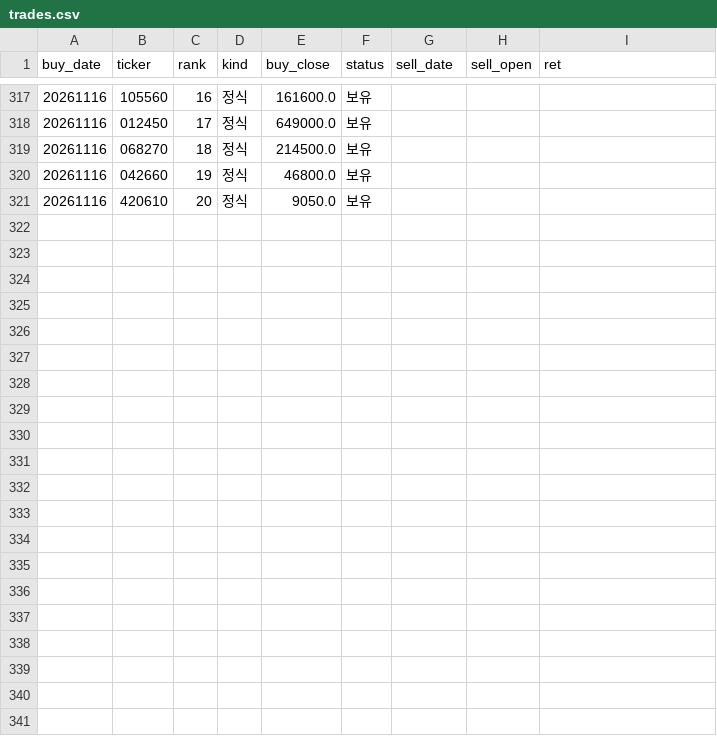
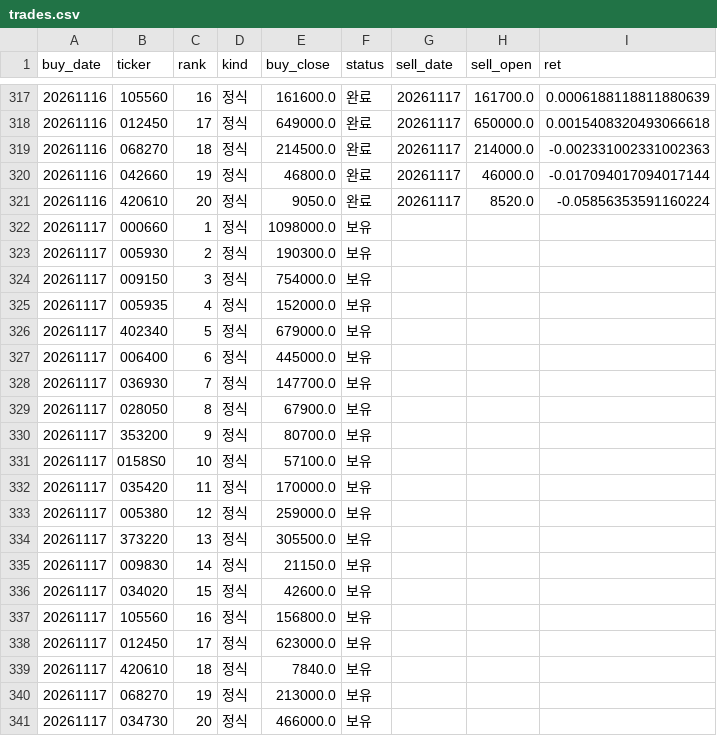
Before and after one commit to stanleyim/new, a CSV file: overnight_paper/trades.csv, drawn as a sheet; only a part is shown, gaps mark what is left out; the diff covers the shown part only.

```diff
--- a/overnight_paper/trades.csv
+++ b/overnight_paper/trades.csv
@@ -317,5 +317,25 @@ buy_date,ticker,rank,kind,buy_close,status,sell_date,sell_open,ret
-20261116,105560,16,정식,161600.0,보유,,,
-20261116,012450,17,정식,649000.0,보유,,,
-20261116,068270,18,정식,214500.0,보유,,,
-20261116,042660,19,정식,46800.0,보유,,,
-20261116,420610,20,정식,9050.0,보유,,,
+20261116,105560,16,정식,161600.0,완료,20261117,161700.0,0.0006188118811880639
+20261116,012450,17,정식,649000.0,완료,20261117,650000.0,0.0015408320493066618
+20261116,068270,18,정식,214500.0,완료,20261117,214000.0,-0.002331002331002363
+20261116,042660,19,정식,46800.0,완료,20261117,46000.0,-0.017094017094017144
+20261116,420610,20,정식,9050.0,완료,20261117,8520.0,-0.05856353591160224
+20261117,000660,1,정식,1098000.0,보유,,,
+20261117,005930,2,정식,190300.0,보유,,,
+20261117,009150,3,정식,754000.0,보유,,,
+20261117,005935,4,정식,152000.0,보유,,,
+20261117,402340,5,정식,679000.0,보유,,,
+20261117,006400,6,정식,445000.0,보유,,,
+20261117,036930,7,정식,147700.0,보유,,,
+20261117,028050,8,정식,67900.0,보유,,,
+20261117,353200,9,정식,80700.0,보유,,,
+20261117,0158S0,10,정식,57100.0,보유,,,
+20261117,035420,11,정식,170000.0,보유,,,
+20261117,005380,12,정식,259000.0,보유,,,
+20261117,373220,13,정식,305500.0,보유,,,
+20261117,009830,14,정식,21150.0,보유,,,
+20261117,034020,15,정식,42600.0,보유,,,
+20261117,105560,16,정식,156800.0,보유,,,
+20261117,012450,17,정식,623000.0,보유,,,
+20261117,420610,18,정식,7840.0,보유,,,
+20261117,068270,19,정식,213000.0,보유,,,
+20261117,034730,20,정식,466000.0,보유,,,
```
Also changed, not shown: 60 edited cells elsewhere in this file, overnight_paper/daily.csv, overnight_paper/etf_daily.csv, 1 other file.
